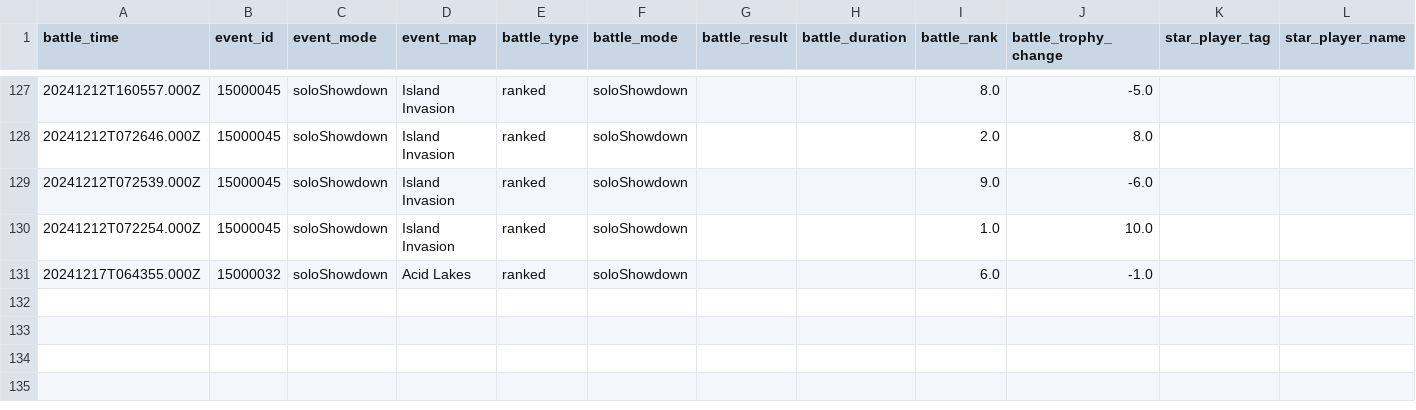
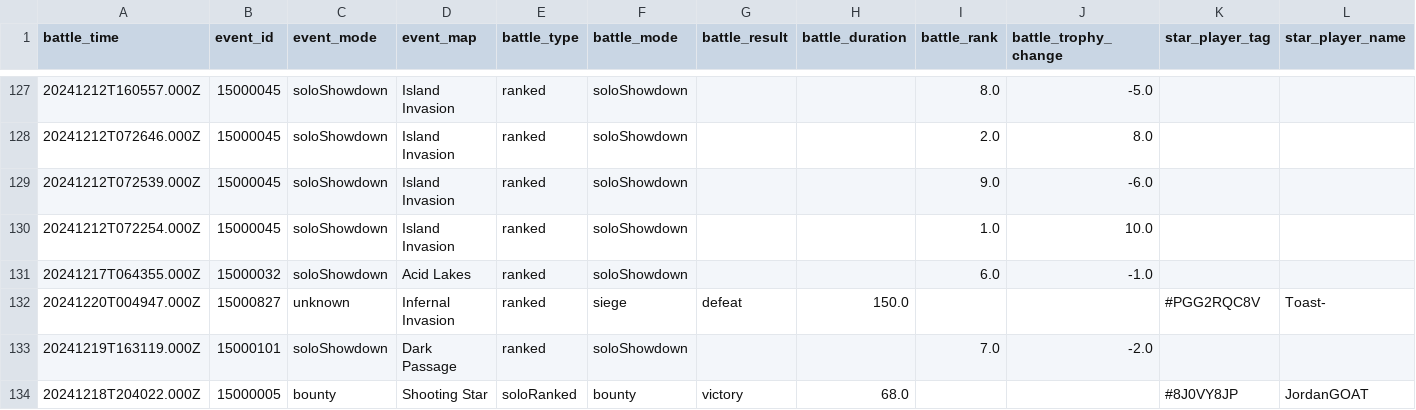
Before and after one commit to connorli18/brawl-stats, a CSV file: created-logs-per-player/V2LLC89Q-battle-log-custom.csv, drawn as a sheet; only a part is shown, gaps mark what is left out; rows hold the shown columns only; the diff names each change by its address in the sheet, - before the commit and + after, or states it on an @@ line.

```diff
--- a/created-logs-per-player/V2LLC89Q-battle-log-custom.csv
+++ b/created-logs-per-player/V2LLC89Q-battle-log-custom.csv
+row 132: 20241220T004947.000Z | 15000827 | unknown | Infernal Invasion | ranked | siege | defeat | 150.0 |  |  | #PGG2RQC8V | Toast-
+row 133: 20241219T163119.000Z | 15000101 | soloShowdown | Dark Passage | ranked | soloShowdown |  |  | 7.0 | -2.0
+row 134: 20241218T204022.000Z | 15000005 | bounty | Shooting Star | soloRanked | bounty | victory | 68.0 |  |  | #8J0VY8JP | JordanGOAT
```
Also changed, not shown: created-logs-per-player/8LQCJPGR-battle-log-custom.csv, 29 other files.
